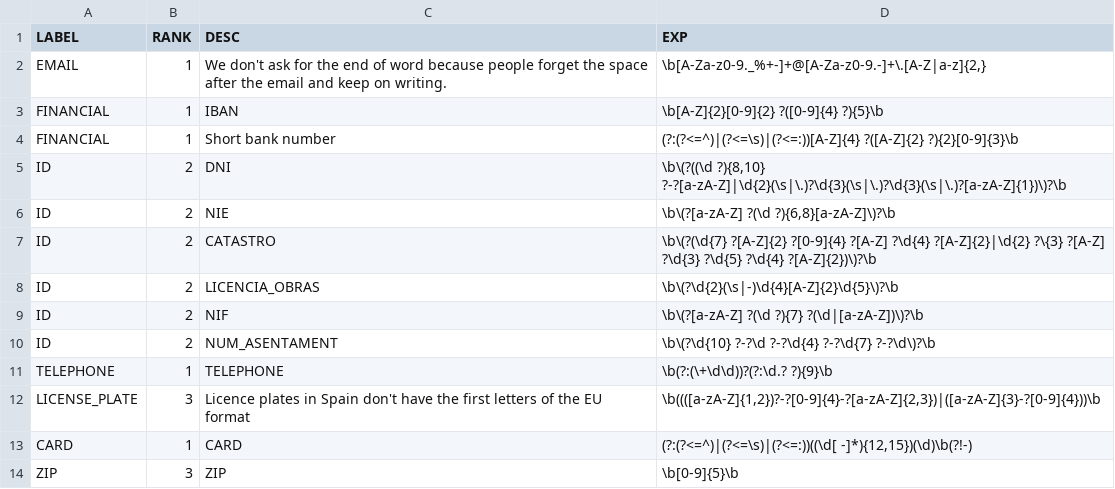
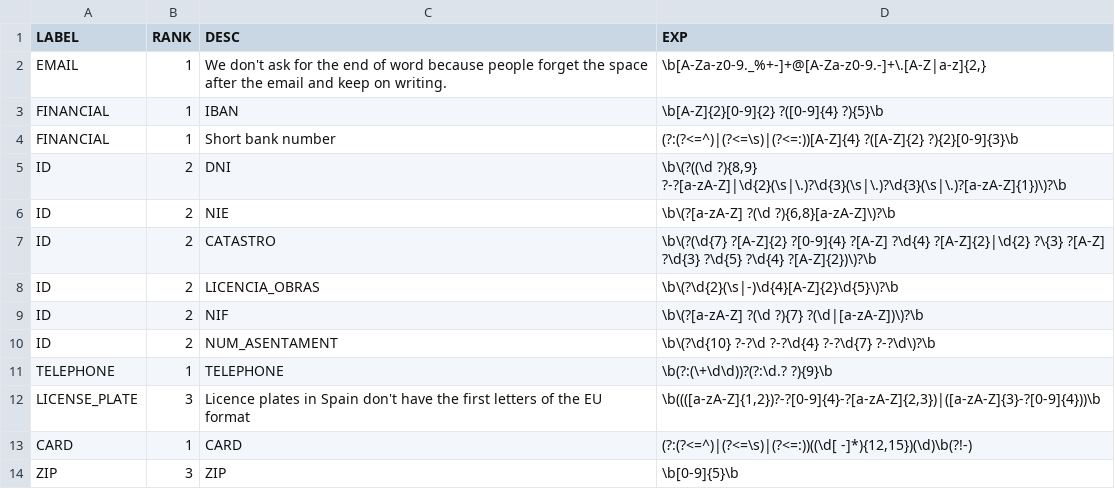
Before and after one commit to langtech-bsc/AnonymizationPipeline, a CSV file: data/regex_definition.csv, drawn as a sheet.

```diff
--- a/data/regex_definition.csv
+++ b/data/regex_definition.csv
@@ -4,3 +4,3 @@ LABEL,RANK,DESC,EXP
 "FINANCIAL",1,"Short bank number","(?:(?<=^)|(?<=\s)|(?<=:))[A-Z]{4} ?([A-Z]{2} ?){2}[0-9]{3}\b"
-"ID",2,"DNI","\b\(?((\d ?){8,10} ?-?[a-zA-Z]|\d{2}(\s|\.)?\d{3}(\s|\.)?\d{3}(\s|\.)?[a-zA-Z]{1})\)?\b"
+"ID",2,"DNI","\b\(?((\d ?){8,9} ?-?[a-zA-Z]|\d{2}(\s|\.)?\d{3}(\s|\.)?\d{3}(\s|\.)?[a-zA-Z]{1})\)?\b"
 "ID",2,"NIE","\b\(?[a-zA-Z] ?(\d ?){6,8}[a-zA-Z]\)?\b"
```
Also changed, not shown: 3 other files.
